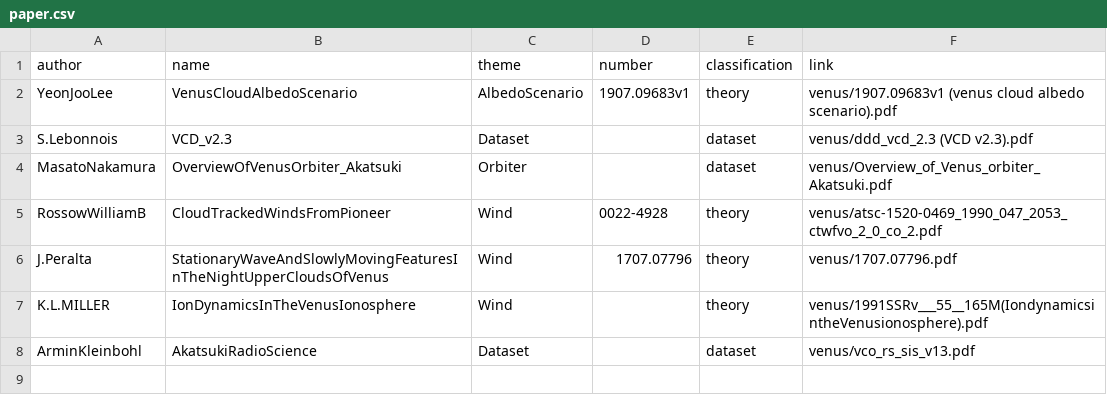
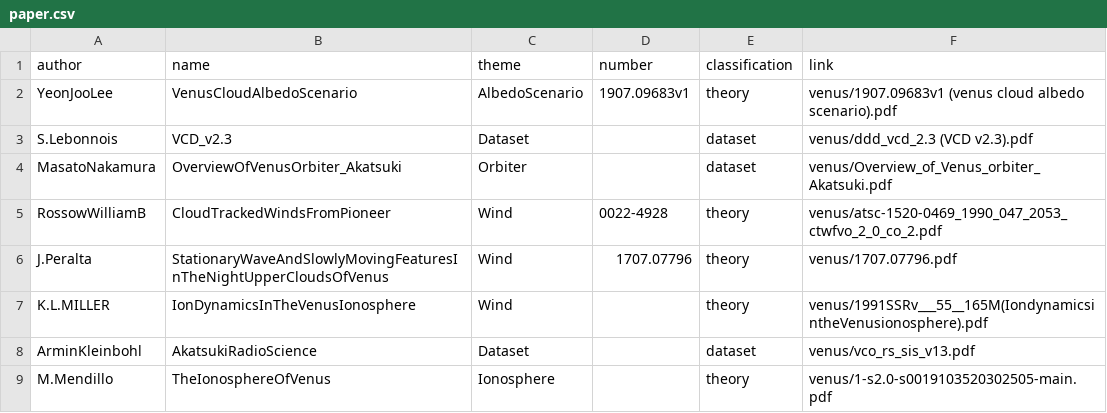
Before and after one commit to starburstgalaxy00/starburstgalaxy00.github.io, a CSV file: venus/paper.csv, drawn as a sheet.

Commit message:
Update paper.csv

```diff
--- a/venus/paper.csv
+++ b/venus/paper.csv
@@ -8 +8,2 @@ K.L.MILLER,IonDynamicsInTheVenusIonosphere,Wind,,theory,venus/1991SSRv___55__165
 ArminKleinbohl,AkatsukiRadioScience,Dataset,,dataset,venus/vco_rs_sis_v13.pdf
+M.Mendillo,TheIonosphereOfVenus,Ionosphere,,theory,venus/1-s2.0-s0019103520302505-main.pdf
```
